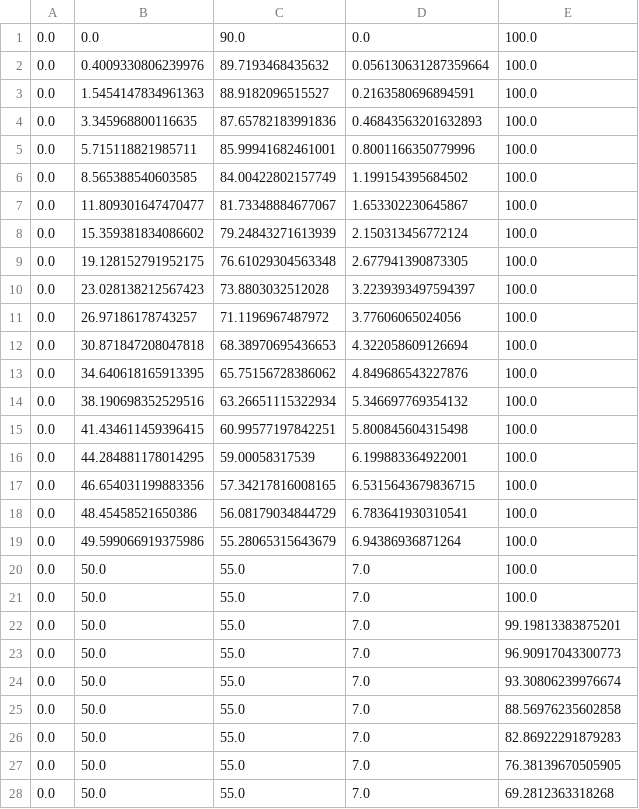
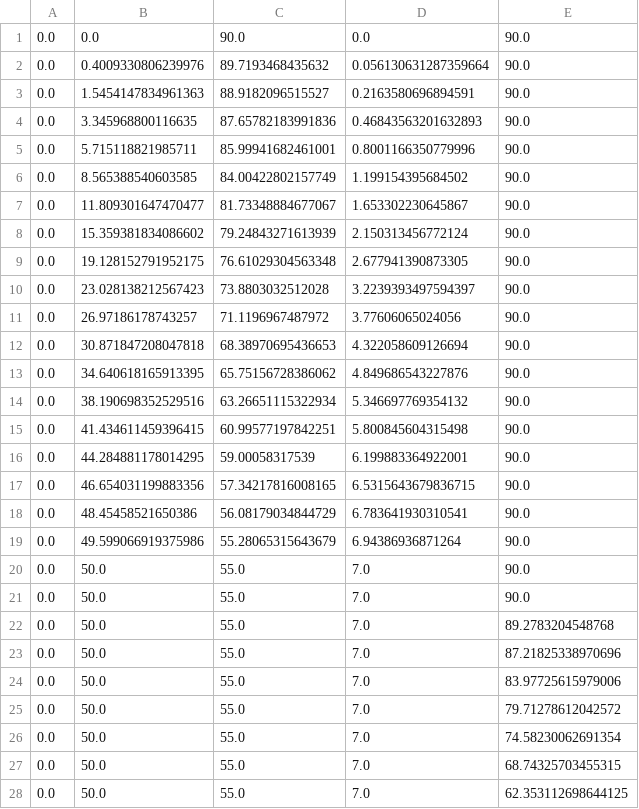
Before and after one commit to kottz/D7039E, a CSV file: code/robot/aimbot_ws/src/arm_control/src/place.csv, drawn as a sheet; only a part is shown; the diff covers the shown part only.

```diff
--- a/code/robot/aimbot_ws/src/arm_control/src/place.csv
+++ b/code/robot/aimbot_ws/src/arm_control/src/place.csv
@@ -1,28 +1,28 @@
-0.0,0.0,90.0,0.0,100.0
-0.0,0.4009330806239976,89.7193468435632,0.056130631287359664,100.0
-0.0,1.5454147834961363,88.9182096515527,0.2163580696894591,100.0
-0.0,3.345968800116635,87.65782183991836,0.46843563201632893,100.0
-0.0,5.715118821985711,85.99941682461001,0.8001166350779996,100.0
-0.0,8.565388540603585,84.00422802157749,1.199154395684502,100.0
-0.0,11.809301647470477,81.73348884677067,1.653302230645867,100.0
-0.0,15.359381834086602,79.24843271613939,2.150313456772124,100.0
-0.0,19.128152791952175,76.61029304563348,2.677941390873305,100.0
-0.0,23.028138212567423,73.8803032512028,3.2239393497594397,100.0
-0.0,26.97186178743257,71.1196967487972,3.77606065024056,100.0
-0.0,30.871847208047818,68.38970695436653,4.322058609126694,100.0
-0.0,34.640618165913395,65.75156728386062,4.849686543227876,100.0
-0.0,38.190698352529516,63.26651115322934,5.346697769354132,100.0
-0.0,41.434611459396415,60.99577197842251,5.800845604315498,100.0
-0.0,44.284881178014295,59.00058317539,6.199883364922001,100.0
-0.0,46.654031199883356,57.34217816008165,6.5315643679836715,100.0
-0.0,48.45458521650386,56.08179034844729,6.783641930310541,100.0
-0.0,49.599066919375986,55.28065315643679,6.94386936871264,100.0
-0.0,50.0,55.0,7.0,100.0
-0.0,50.0,55.0,7.0,100.0
-0.0,50.0,55.0,7.0,99.19813383875201
-0.0,50.0,55.0,7.0,96.90917043300773
-0.0,50.0,55.0,7.0,93.30806239976674
-0.0,50.0,55.0,7.0,88.56976235602858
-0.0,50.0,55.0,7.0,82.86922291879283
-0.0,50.0,55.0,7.0,76.38139670505905
-0.0,50.0,55.0,7.0,69.2812363318268
+0.0,0.0,90.0,0.0,90.0
+0.0,0.4009330806239976,89.7193468435632,0.056130631287359664,90.0
+0.0,1.5454147834961363,88.9182096515527,0.2163580696894591,90.0
+0.0,3.345968800116635,87.65782183991836,0.46843563201632893,90.0
+0.0,5.715118821985711,85.99941682461001,0.8001166350779996,90.0
+0.0,8.565388540603585,84.00422802157749,1.199154395684502,90.0
+0.0,11.809301647470477,81.73348884677067,1.653302230645867,90.0
+0.0,15.359381834086602,79.24843271613939,2.150313456772124,90.0
+0.0,19.128152791952175,76.61029304563348,2.677941390873305,90.0
+0.0,23.028138212567423,73.8803032512028,3.2239393497594397,90.0
+0.0,26.97186178743257,71.1196967487972,3.77606065024056,90.0
+0.0,30.871847208047818,68.38970695436653,4.322058609126694,90.0
+0.0,34.640618165913395,65.75156728386062,4.849686543227876,90.0
+0.0,38.190698352529516,63.26651115322934,5.346697769354132,90.0
+0.0,41.434611459396415,60.99577197842251,5.800845604315498,90.0
+0.0,44.284881178014295,59.00058317539,6.199883364922001,90.0
+0.0,46.654031199883356,57.34217816008165,6.5315643679836715,90.0
+0.0,48.45458521650386,56.08179034844729,6.783641930310541,90.0
+0.0,49.599066919375986,55.28065315643679,6.94386936871264,90.0
+0.0,50.0,55.0,7.0,90.0
+0.0,50.0,55.0,7.0,90.0
+0.0,50.0,55.0,7.0,89.2783204548768
+0.0,50.0,55.0,7.0,87.21825338970696
+0.0,50.0,55.0,7.0,83.97725615979006
+0.0,50.0,55.0,7.0,79.71278612042572
+0.0,50.0,55.0,7.0,74.58230062691354
+0.0,50.0,55.0,7.0,68.74325703455315
+0.0,50.0,55.0,7.0,62.353112698644125
```
Also changed, not shown: 11 edited cells elsewhere in this file, code/robot/aimbot_ws/src/arm_control/src/pickup.csv, 6 other files.
